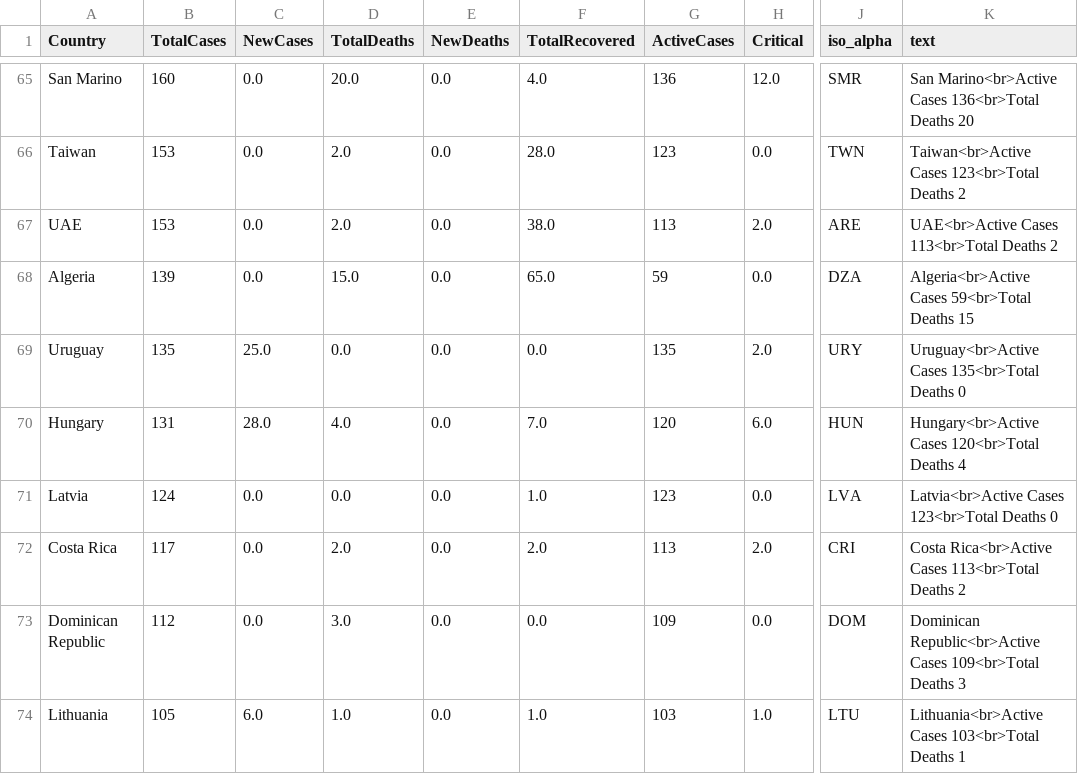
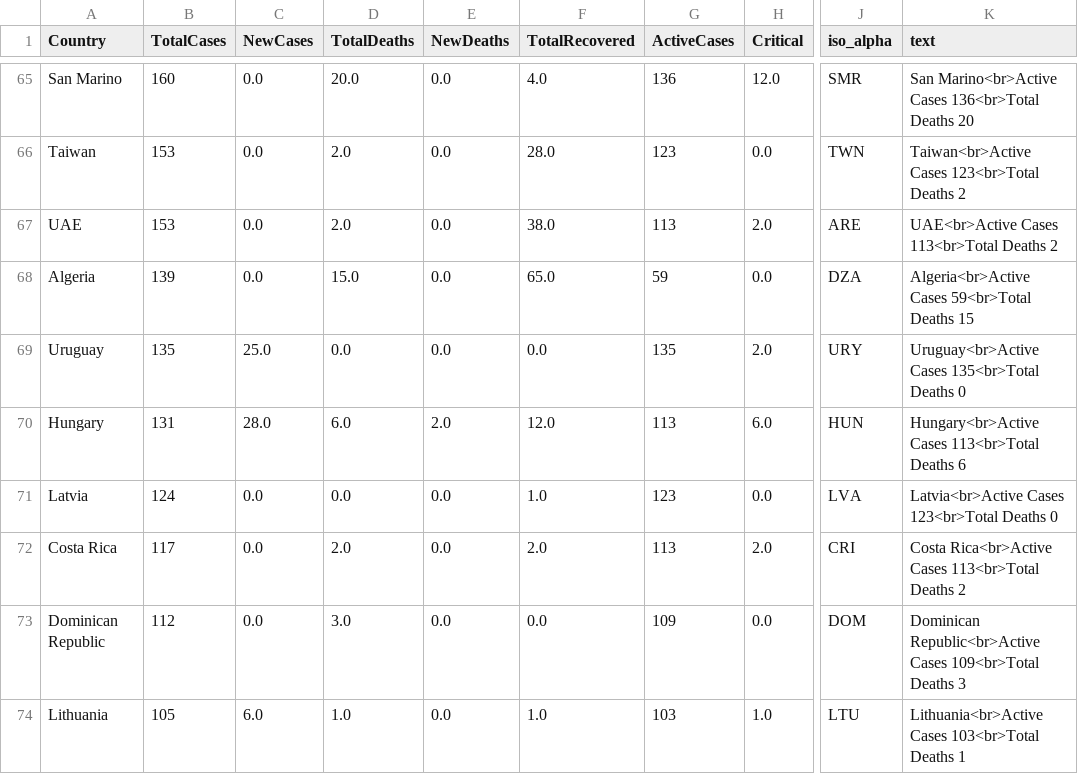
Before and after one commit to amtam0/coronavirus-world-map, a CSV file: static/data/corona.csv, drawn as a sheet; only a part is shown, gaps mark what is left out; the diff names each change by its address in the sheet, - before the commit and + after, or states it on an @@ line.

Commit message:
update corona.csv

```diff
--- a/static/data/corona.csv
+++ b/static/data/corona.csv
-D70 (TotalDeaths): 4.0
+D70 (TotalDeaths): 6.0
-E70 (NewDeaths): 0.0
+E70 (NewDeaths): 2.0
-F70 (TotalRecovered): 7.0
+F70 (TotalRecovered): 12.0
-G70 (ActiveCases): 120
+G70 (ActiveCases): 113
-K70 (text): Hungary<br>Active Cases 120<br>Total Deaths 4
+K70 (text): Hungary<br>Active Cases 113<br>Total Deaths 6
```
